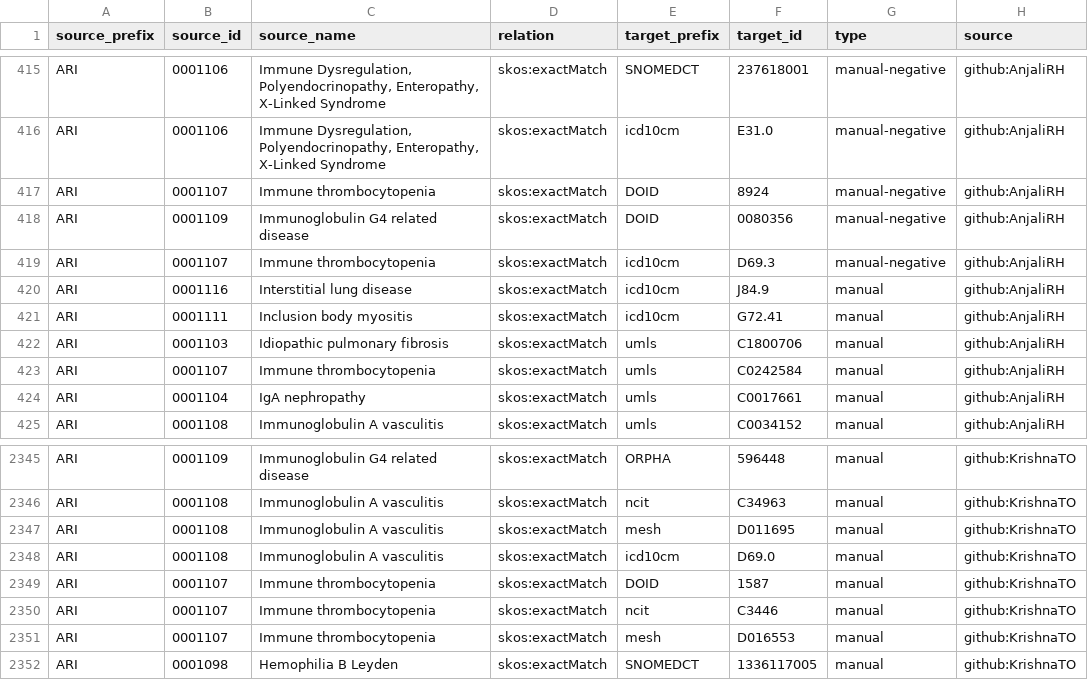
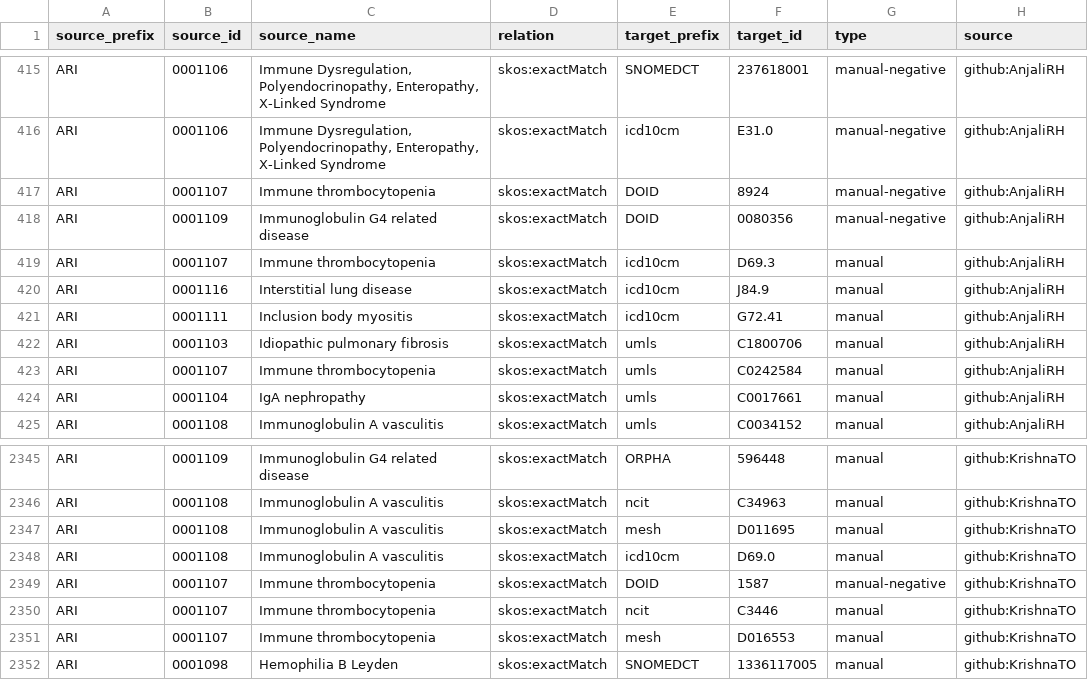
Before and after one commit to KrishnaTO/ARI, a TSV file: mappings/ari.equivalencies.tsv, drawn as a sheet; only a part is shown, gaps mark what is left out.

```diff
--- a/mappings/ari.equivalencies.tsv
+++ b/mappings/ari.equivalencies.tsv
@@ -418,3 +418,3 @@ ARI	0001107	Immune thrombocytopenia	skos:exactMatch	DOID	8924	manual-negative	gi
 ARI	0001109	Immunoglobulin G4 related disease	skos:exactMatch	DOID	0080356	manual-negative	github:AnjaliRH
-ARI	0001107	Immune thrombocytopenia	skos:exactMatch	icd10cm	D69.3	manual-negative	github:AnjaliRH
+ARI	0001107	Immune thrombocytopenia	skos:exactMatch	icd10cm	D69.3	manual	github:AnjaliRH
 ARI	0001116	Interstitial lung disease	skos:exactMatch	icd10cm	J84.9	manual	github:AnjaliRH
@@ -2348,3 +2348,3 @@ ARI	0001108	Immunoglobulin A vasculitis	skos:exactMatch	mesh	D011695	manual	gith
 ARI	0001108	Immunoglobulin A vasculitis	skos:exactMatch	icd10cm	D69.0	manual	github:KrishnaTO
-ARI	0001107	Immune thrombocytopenia	skos:exactMatch	DOID	1587	manual	github:KrishnaTO
+ARI	0001107	Immune thrombocytopenia	skos:exactMatch	DOID	1587	manual-negative	github:KrishnaTO
 ARI	0001107	Immune thrombocytopenia	skos:exactMatch	ncit	C3446	manual	github:KrishnaTO
```
Also changed, not shown: mappings/ari.sssom.tsv, 1 other file.
